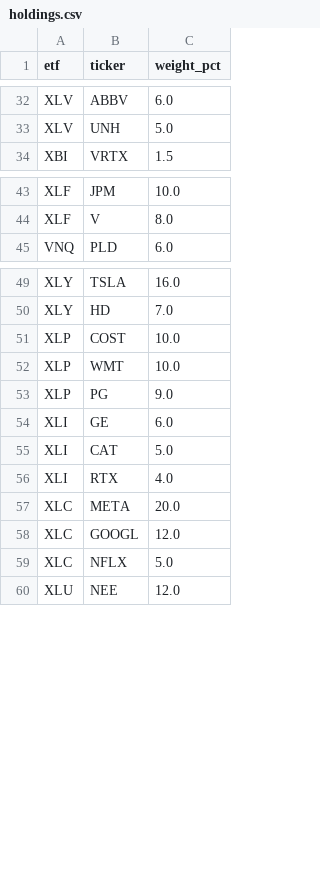
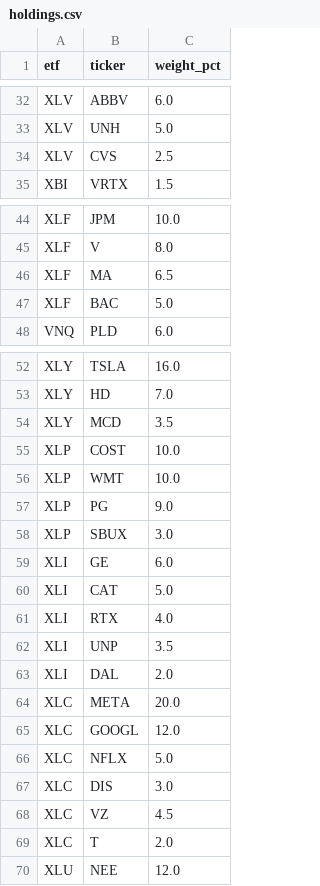
Before and after one commit to evelynyouu/calhacks, a CSV file: data/holdings.csv, drawn as a sheet; only a part is shown, gaps mark what is left out.

```diff
--- a/data/holdings.csv
+++ b/data/holdings.csv
@@ -33,2 +33,3 @@ XLV,ABBV,6.0
 XLV,UNH,5.0
+XLV,CVS,2.5
 XBI,VRTX,1.5
@@ -44,2 +45,4 @@ XLF,JPM,10.0
 XLF,V,8.0
+XLF,MA,6.5
+XLF,BAC,5.0
 VNQ,PLD,6.0
@@ -50,2 +53,3 @@ XLY,TSLA,16.0
 XLY,HD,7.0
+XLY,MCD,3.5
 XLP,COST,10.0
@@ -53,2 +57,3 @@ XLP,WMT,10.0
 XLP,PG,9.0
+XLP,SBUX,3.0
 XLI,GE,6.0
@@ -56,2 +61,4 @@ XLI,CAT,5.0
 XLI,RTX,4.0
+XLI,UNP,3.5
+XLI,DAL,2.0
 XLC,META,20.0
@@ -59,2 +66,5 @@ XLC,GOOGL,12.0
 XLC,NFLX,5.0
+XLC,DIS,3.0
+XLC,VZ,4.5
+XLC,T,2.0
 XLU,NEE,12.0
```
Also changed, not shown: data/companies.csv, 7 other files.
